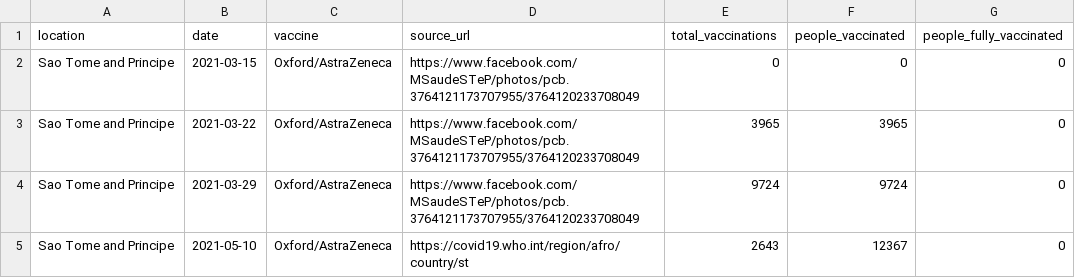
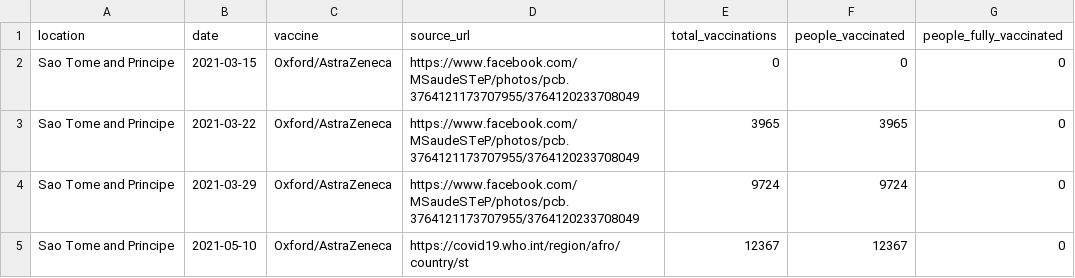
Before and after one commit to owid/covid-19-who, a CSV file: public/data/vaccinations/country_data/Sao Tome and Principe.csv, drawn as a sheet.

Commit message:
Update Sao Tome and Principe.csv

```diff
--- a/public/data/vaccinations/country_data/Sao Tome and Principe.csv
+++ b/public/data/vaccinations/country_data/Sao Tome and Principe.csv
@@ -4,2 +4,2 @@ Sao Tome and Principe,2021-03-22,Oxford/AstraZeneca,https://www.facebook.com/MSa
 Sao Tome and Principe,2021-03-29,Oxford/AstraZeneca,https://www.facebook.com/MSaudeSTeP/photos/pcb.3764121173707955/3764120233708049,9724,9724,0
-Sao Tome and Principe,2021-05-10,Oxford/AstraZeneca,https://covid19.who.int/region/afro/country/st,2643,12367,0
+Sao Tome and Principe,2021-05-10,Oxford/AstraZeneca,https://covid19.who.int/region/afro/country/st,12367,12367,0
```
